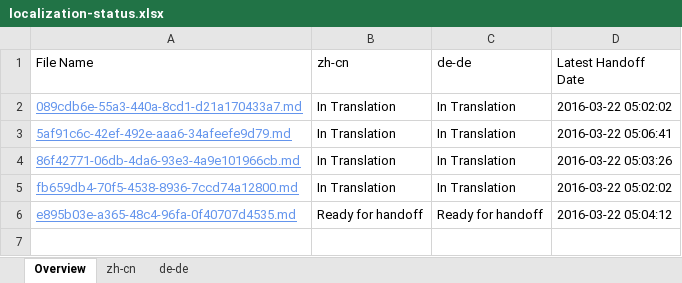
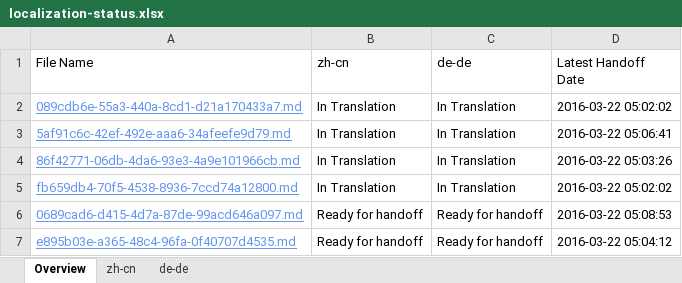
Before and after one commit to OpenLocalizationTestOrg/olhandback, an Excel workbook: ol-handback/OpenLocalizationTest/oltest/xinjiang/localization-status.xlsx, sheet Overview, drawn as a sheet; values as stored, in another font and other column widths than the file's, no borders; table styles not drawn; the diff names each change by its address in the sheet, - before the commit and + after, or states it on an @@ line.

Commit message:
Generate Report for Handoff

```diff
--- a/ol-handback/OpenLocalizationTest/oltest/xinjiang/localization-status.xlsx (sheet Overview)
+++ b/ol-handback/OpenLocalizationTest/oltest/xinjiang/localization-status.xlsx (sheet Overview)
+row 6: 0689cad6-d415-4d7a-87de-99acd646a097.md | Ready for handoff | Ready for handoff | 2016-03-22 05:08:53
```
Also changed, not shown: sheet de-de, sheet zh-cn.
